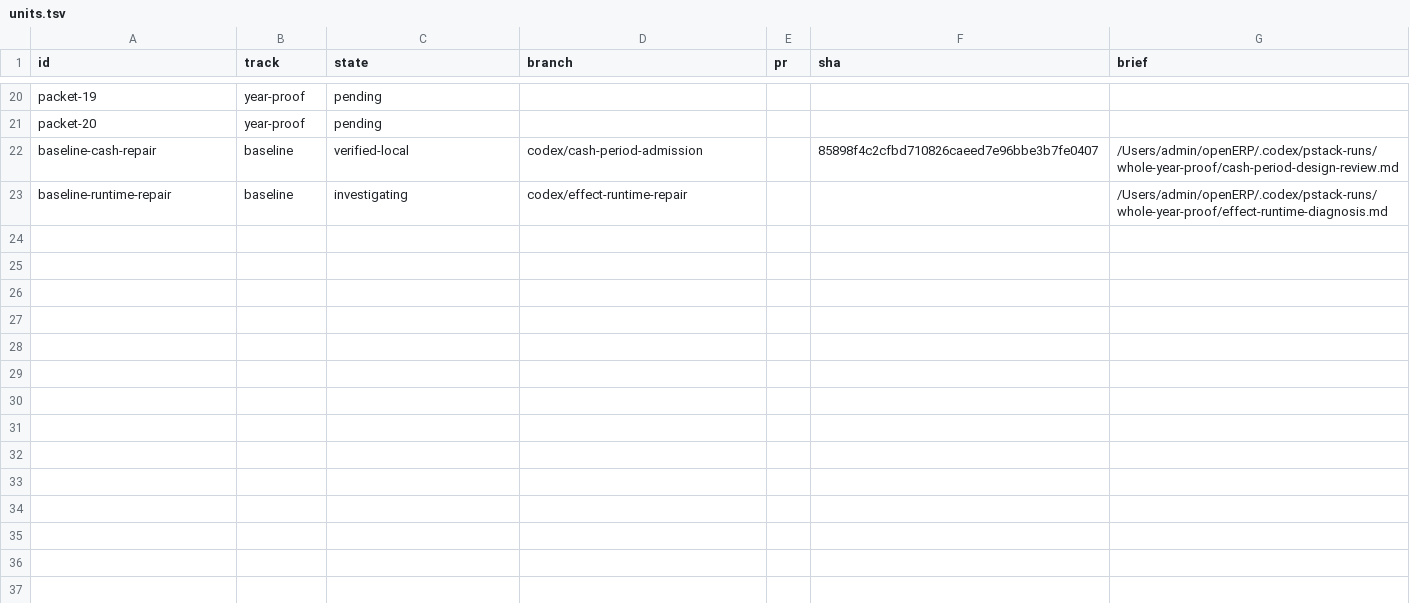
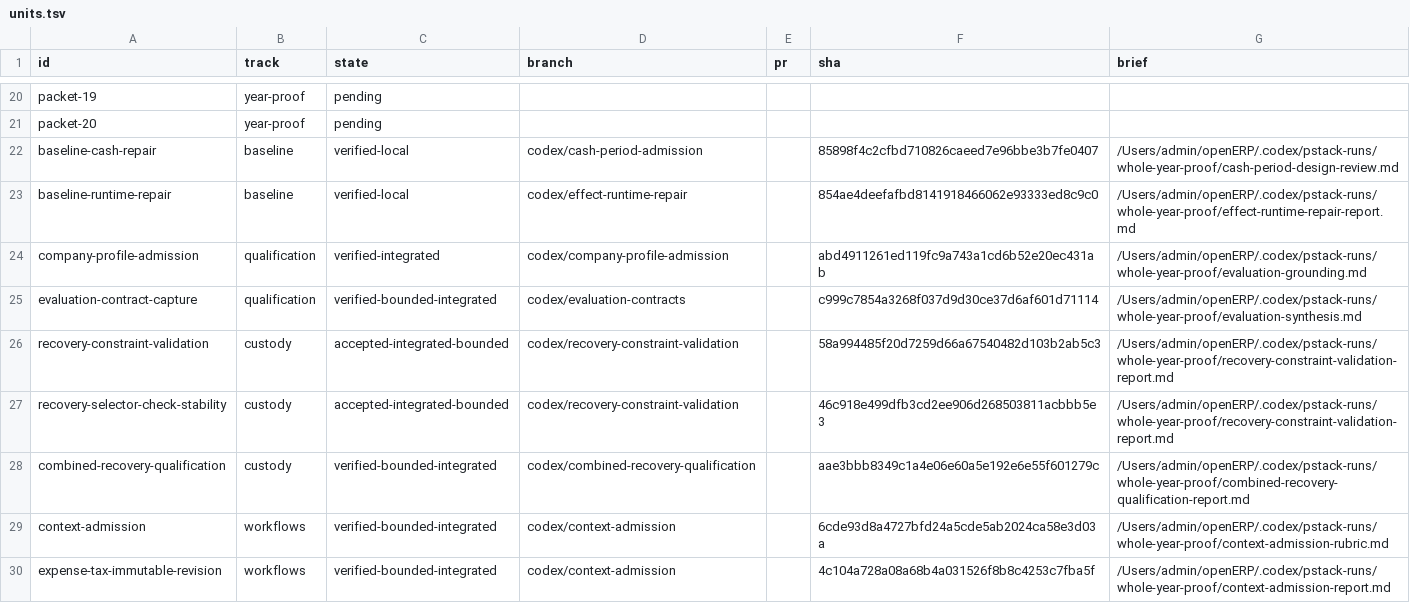
Before and after one commit to erik-kroon/openERP, a TSV file: .codex/pstack-runs/whole-year-proof/units.tsv, drawn as a sheet; only a part is shown, gaps mark what is left out; the diff covers the shown part only.

```diff
--- a/.codex/pstack-runs/whole-year-proof/units.tsv
+++ b/.codex/pstack-runs/whole-year-proof/units.tsv
@@ -22,2 +22,9 @@ packet-20	year-proof	pending
 baseline-cash-repair	baseline	verified-local	codex/cash-period-admission		85898f4c2cfbd710826caeed7e96bbe3b7fe0407	/Users/admin/openERP/.codex/pstack-runs/whole-year-proof/cash-period-design-review.md
-baseline-runtime-repair	baseline	investigating	codex/effect-runtime-repair			/Users/admin/openERP/.codex/pstack-runs/whole-year-proof/effect-runtime-diagnosis.md
+baseline-runtime-repair	baseline	verified-local	codex/effect-runtime-repair		854ae4deefafbd8141918466062e93333ed8c9c0	/Users/admin/openERP/.codex/pstack-runs/whole-year-proof/effect-runtime-repair-report.md
+company-profile-admission	qualification	verified-integrated	codex/company-profile-admission		abd4911261ed119fc9a743a1cd6b52e20ec431ab	/Users/admin/openERP/.codex/pstack-runs/whole-year-proof/evaluation-grounding.md
+evaluation-contract-capture	qualification	verified-bounded-integrated	codex/evaluation-contracts		c999c7854a3268f037d9d30ce37d6af601d71114	/Users/admin/openERP/.codex/pstack-runs/whole-year-proof/evaluation-synthesis.md
+recovery-constraint-validation	custody	accepted-integrated-bounded	codex/recovery-constraint-validation		58a994485f20d7259d66a67540482d103b2ab5c3	/Users/admin/openERP/.codex/pstack-runs/whole-year-proof/recovery-constraint-validation-report.md
+recovery-selector-check-stability	custody	accepted-integrated-bounded	codex/recovery-constraint-validation		46c918e499dfb3cd2ee906d268503811acbbb5e3	/Users/admin/openERP/.codex/pstack-runs/whole-year-proof/recovery-constraint-validation-report.md
+combined-recovery-qualification	custody	verified-bounded-integrated	codex/combined-recovery-qualification		aae3bbb8349c1a4e06e60a5e192e6e55f601279c	/Users/admin/openERP/.codex/pstack-runs/whole-year-proof/combined-recovery-qualification-report.md
+context-admission	workflows	verified-bounded-integrated	codex/context-admission		6cde93d8a4727bfd24a5cde5ab2024ca58e3d03a	/Users/admin/openERP/.codex/pstack-runs/whole-year-proof/context-admission-rubric.md
+expense-tax-immutable-revision	workflows	verified-bounded-integrated	codex/context-admission		4c104a728a08a68b4a031526f8b8c4253c7fba5f	/Users/admin/openERP/.codex/pstack-runs/whole-year-proof/context-admission-report.md
```
Also changed, not shown: 8 added rows and 7 edited cells elsewhere in this file, 10 other files.
